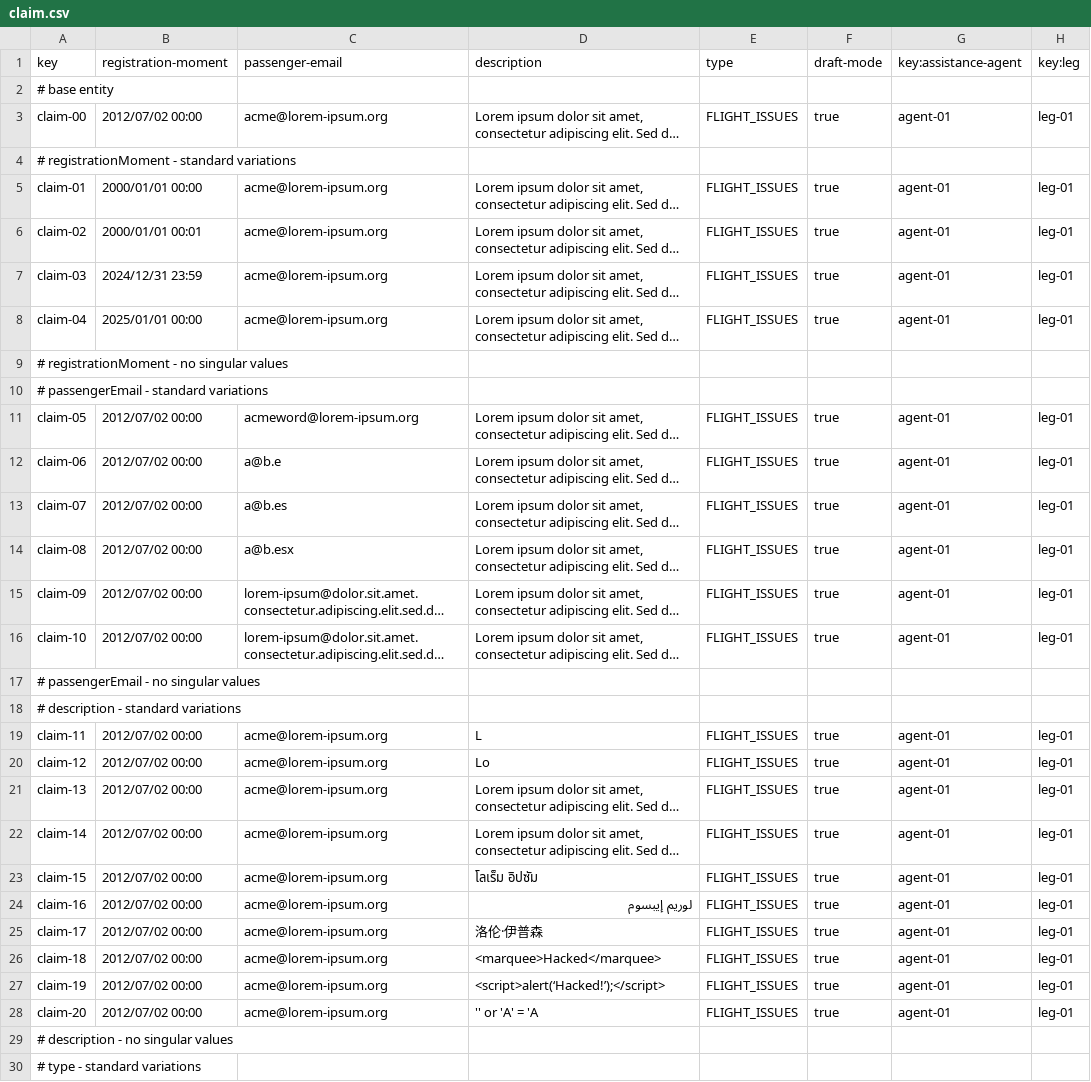
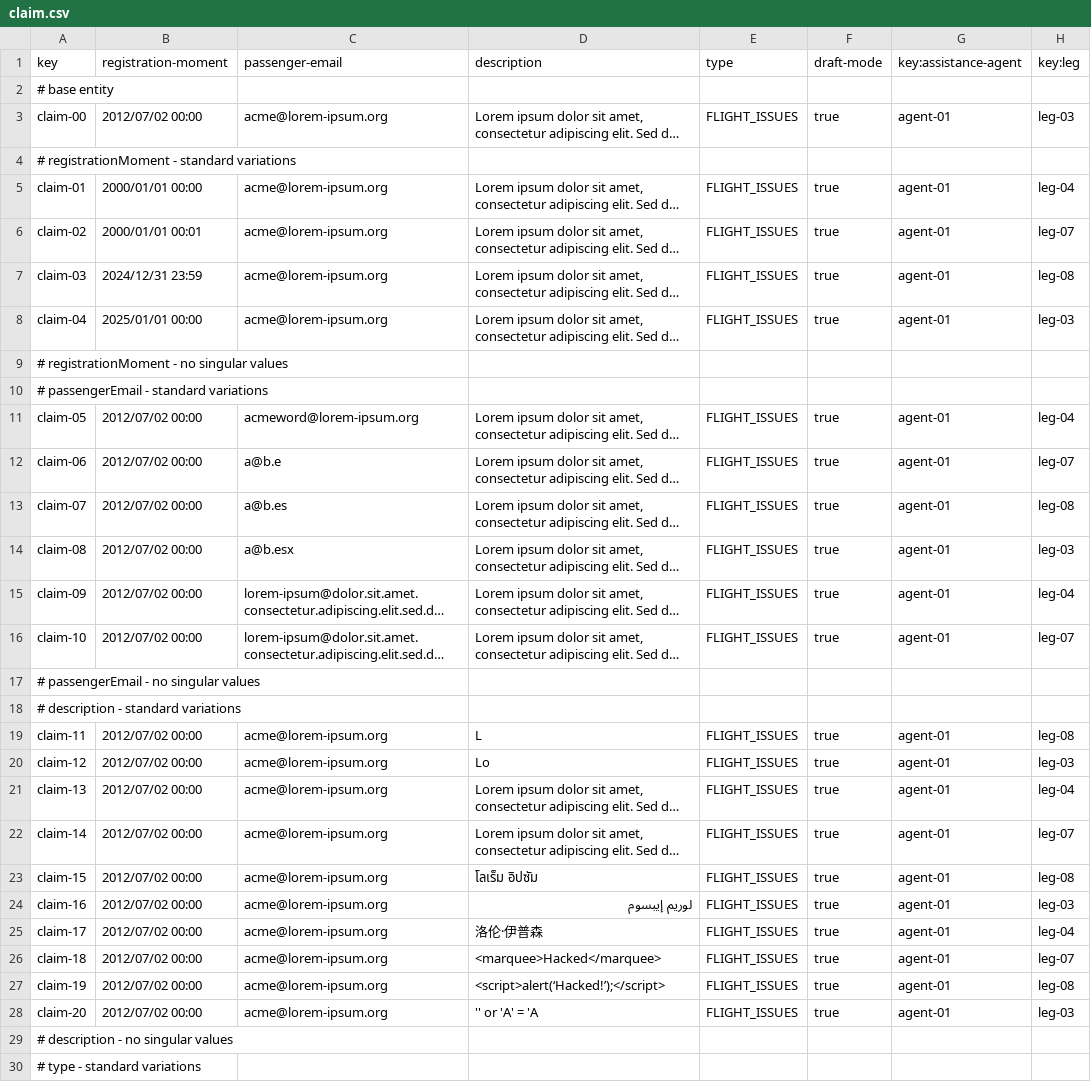
Before and after one commit to pabniecor/Acme-ANS-C3, a CSV file: src/main/resources/WEB-INF/data/sample/claim.csv, drawn as a sheet; only a part is shown; long unchanged cells end in …; the diff covers the shown part only; the diff names each change by its address in the sheet, - before the commit and + after, or states it on an @@ line.

Commit message:
Fixed leg's dropdown at Claim form

```diff
--- a/src/main/resources/WEB-INF/data/sample/claim.csv
+++ b/src/main/resources/WEB-INF/data/sample/claim.csv
-H3 (key:leg): leg-01
+H3 (key:leg): leg-03
-H5 (key:leg): leg-01
+H5 (key:leg): leg-04
-H6 (key:leg): leg-01
+H6 (key:leg): leg-07
-H7 (key:leg): leg-01
+H7 (key:leg): leg-08
-H8 (key:leg): leg-01
+H8 (key:leg): leg-03
-H11 (key:leg): leg-01
+H11 (key:leg): leg-04
-H12 (key:leg): leg-01
+H12 (key:leg): leg-07
-H13 (key:leg): leg-01
+H13 (key:leg): leg-08
-H14 (key:leg): leg-01
+H14 (key:leg): leg-03
-H15 (key:leg): leg-01
+H15 (key:leg): leg-04
-H16 (key:leg): leg-01
+H16 (key:leg): leg-07
-H19 (key:leg): leg-01
+H19 (key:leg): leg-08
-H20 (key:leg): leg-01
+H20 (key:leg): leg-03
-H21 (key:leg): leg-01
+H21 (key:leg): leg-04
-H22 (key:leg): leg-01
+H22 (key:leg): leg-07
-H23 (key:leg): leg-01
+H23 (key:leg): leg-08
-H24 (key:leg): leg-01
+H24 (key:leg): leg-03
-H25 (key:leg): leg-01
+H25 (key:leg): leg-04
-H26 (key:leg): leg-01
+H26 (key:leg): leg-07
-H27 (key:leg): leg-01
+H27 (key:leg): leg-08
-H28 (key:leg): leg-01
+H28 (key:leg): leg-03
```
Also changed, not shown: 6 edited cells elsewhere in this file, 6 other files.
